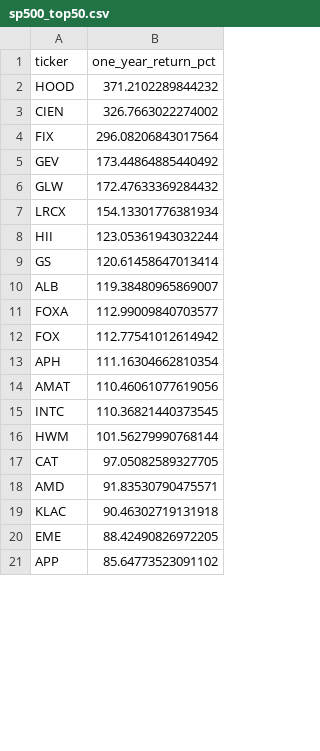
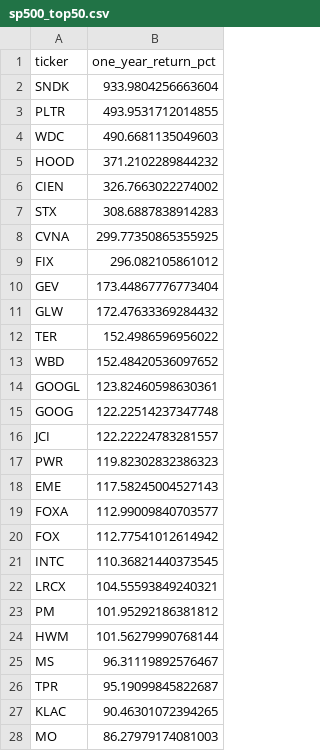
Before and after one commit to ShaivPandya/market-scripts, a CSV file: equities/market_technicals/sp500_top50.csv, drawn as a sheet; only a part is shown; the diff covers the shown part only.

```diff
--- a/equities/market_technicals/sp500_top50.csv
+++ b/equities/market_technicals/sp500_top50.csv
@@ -1,21 +1,28 @@
 ticker,one_year_return_pct
+SNDK,933.9804256663604
+PLTR,493.9531712014855
+WDC,490.6681135049603
 HOOD,371.2102289844232
 CIEN,326.7663022274002
-FIX,296.08206843017564
-GEV,173.44864885440492
+STX,308.6887838914283
+CVNA,299.77350865355925
+FIX,296.082105861012
+GEV,173.44867776773404
 GLW,172.47633369284432
-LRCX,154.13301776381934
-HII,123.05361943032244
-GS,120.61458647013414
-ALB,119.38480965869007
+TER,152.4986596956022
+WBD,152.48420536097652
+GOOGL,123.82460598630361
+GOOG,122.22514237347748
+JCI,122.22224783281557
+PWR,119.82302832386323
+EME,117.58245004527143
 FOXA,112.99009840703577
 FOX,112.77541012614942
-APH,111.16304662810354
-AMAT,110.46061077619056
 INTC,110.36821440373545
+LRCX,104.55593849240321
+PM,101.95292186381812
 HWM,101.56279990768144
-CAT,97.05082589327705
-AMD,91.83530790475571
-KLAC,90.46302719131918
-EME,88.42490826972205
-APP,85.64773523091102
+MS,96.31119892576467
+TPR,95.19099845822687
+KLAC,90.46301072394265
+MO,86.27979174081003
```
Also changed, not shown: 10 added rows, 17 removed rows and 6 edited cells elsewhere in this file, 6 other files.
